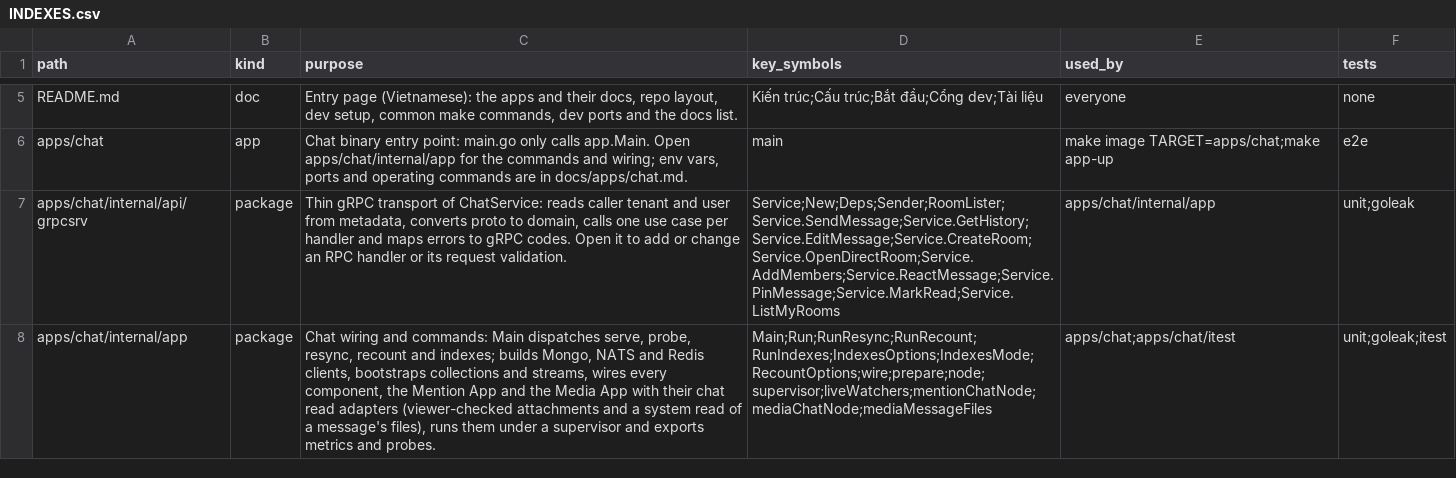
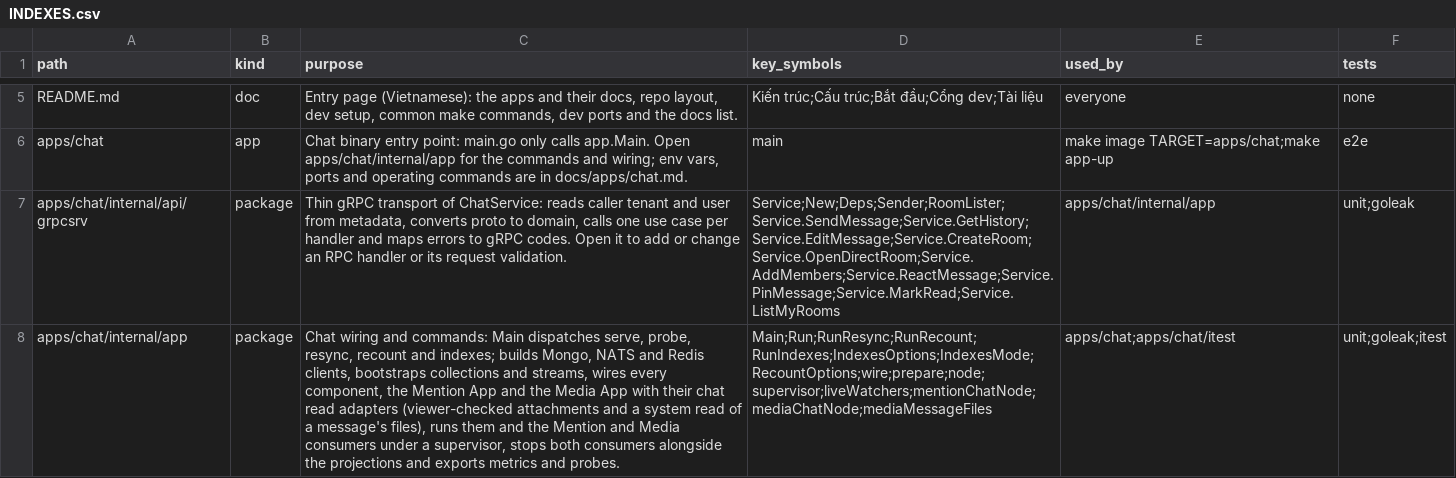
Before and after one commit to ivannguyendev/chatim, a CSV file: INDEXES.csv, drawn as a sheet; only a part is shown, gaps mark what is left out; the diff covers the shown part only; the diff names each change by its address in the sheet, - before the commit and + after, or states it on an @@ line.

Commit message:
feat(media): consume message events to move files
- consumer package: durable media on the event stream (msg_created of message and mention, msg_deleted), explicit ack, deliver all, ack wait with in-progress every third, per-event sync timeout
- settle: done or dropped acks, invalid terms and counts, run stop naks 0, upload waits and failures nak on the retry ladder, only failures at the sixth delivery count as stuck; fetches only while media is ready
- mediaapp takes JetStream, stream and subject root; Prepare ensures the durable, Run and Close drive the consumer, probes lag_seconds, stuck_total, dropped_total{reason}, moves_total{result}
- chat starts the media consumer under the supervisor and stops it alongside projections and mention; media off means no consumer
- MEDIA_CONSUMER_FETCH_BATCH, MEDIA_CONSUMER_WORKERS, MEDIA_CONSUMER_ACK_WAIT, MEDIA_CONSUMER_SYNC_TIMEOUT
- itest on NATS, Mongo and Garage: a sent file moves to completed, a forward keeps it after the original is deleted, the last delete retires it

```diff
--- a/INDEXES.csv
+++ b/INDEXES.csv
-C8 (purpose): …runs them under a supervisor and exports…
+C8 (purpose): …runs them and the Mention and Media consumers under a supervisor, stops both consumers alongside the projections and exports…
```
Also changed, not shown: 1 added row and 6 edited cells elsewhere in this file, 35 other files.
